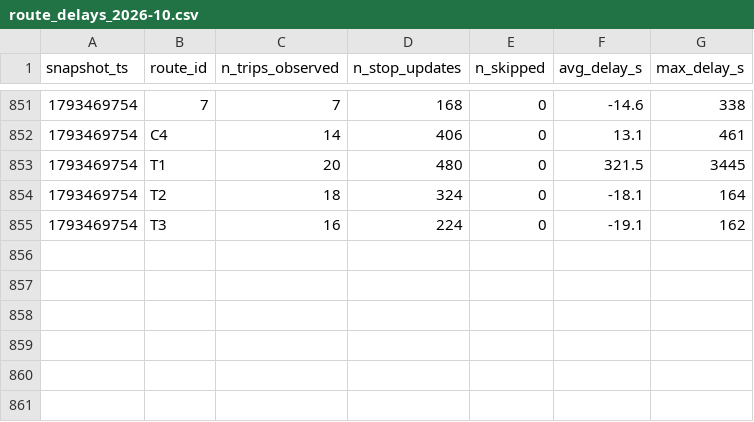
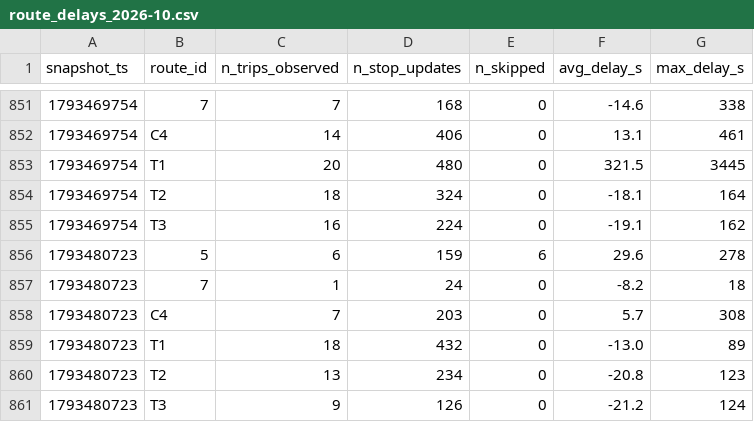
Before and after one commit to OumaimaBrahmi22/smart-mobility-lemans, a CSV file: data/history/route_delays_2026-10.csv, drawn as a sheet; only a part is shown, gaps mark what is left out.

```diff
--- a/data/history/route_delays_2026-10.csv
+++ b/data/history/route_delays_2026-10.csv
@@ -855 +855,7 @@ snapshot_ts,route_id,n_trips_observed,n_stop_updates,n_skipped,avg_delay_s,max_d
 1793469754,T3,16,224,0,-19.1,162
+1793480723,5,6,159,6,29.6,278
+1793480723,7,1,24,0,-8.2,18
+1793480723,C4,7,203,0,5.7,308
+1793480723,T1,18,432,0,-13.0,89
+1793480723,T2,13,234,0,-20.8,123
+1793480723,T3,9,126,0,-21.2,124
```
Also changed, not shown: 1 other file.
